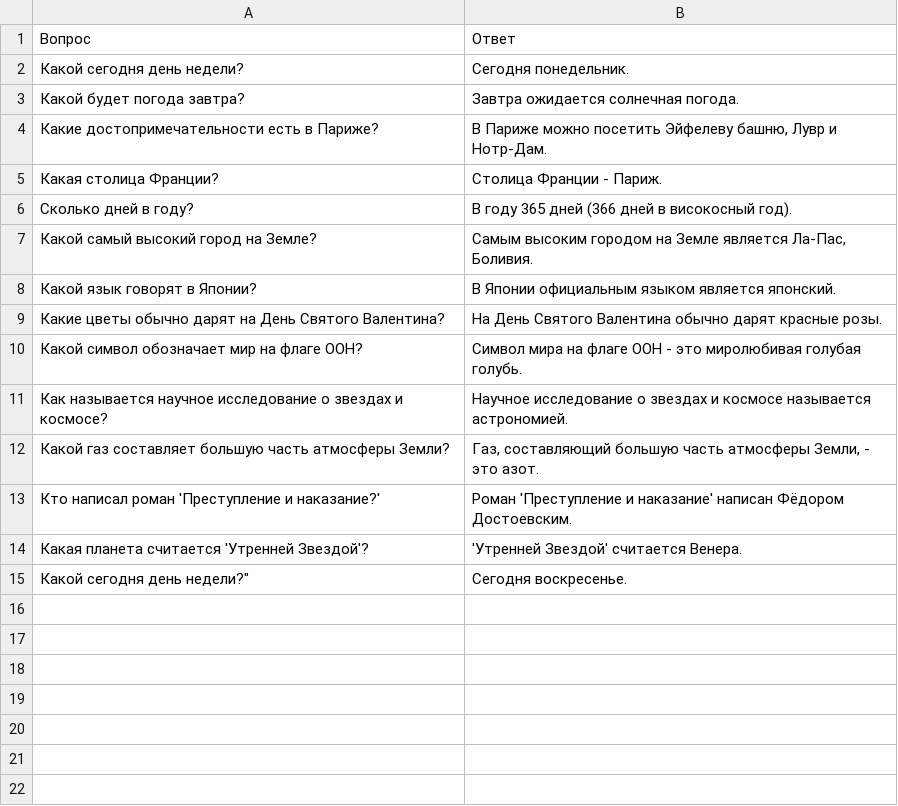
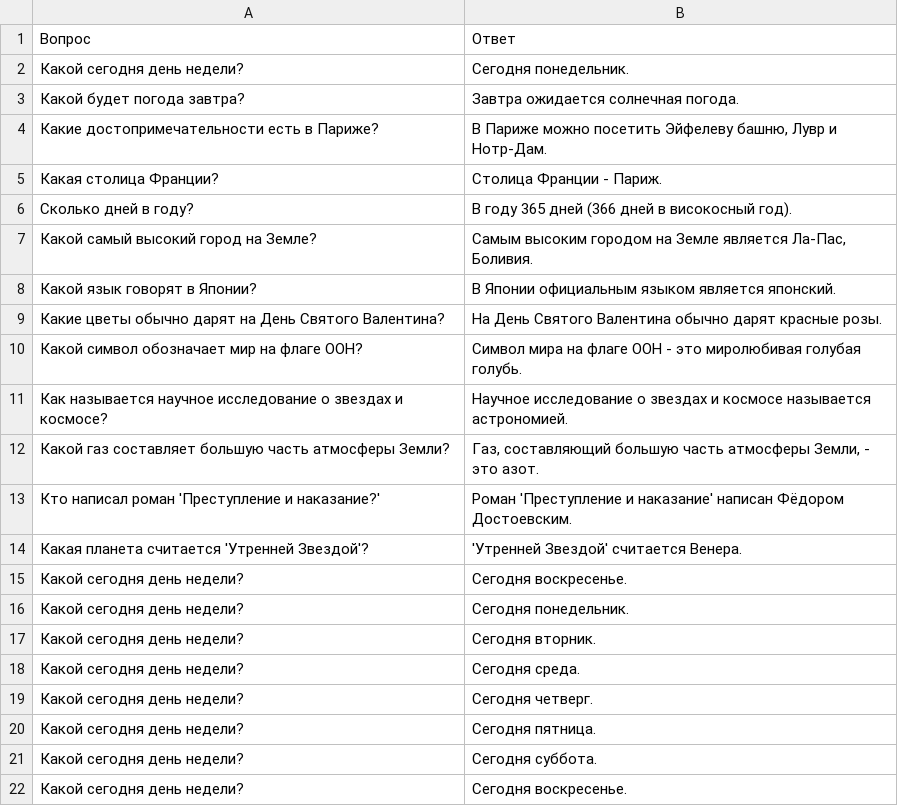
Before and after one commit to Lucifer13072/ADAM, a CSV file: Models/dataset.csv, drawn as a sheet.

```diff
--- a/Models/dataset.csv
+++ b/Models/dataset.csv
@@ -14,2 +14,9 @@
 Какая планета считается 'Утренней Звездой'?,'Утренней Звездой' считается Венера.
-Какой сегодня день недели?","Сегодня воскресенье."
+Какой сегодня день недели?,"Сегодня воскресенье."
+Какой сегодня день недели?,Сегодня понедельник.
+Какой сегодня день недели?,Сегодня вторник.
+Какой сегодня день недели?,Сегодня среда.
+Какой сегодня день недели?,Сегодня четверг.
+Какой сегодня день недели?,Сегодня пятница.
+Какой сегодня день недели?,Сегодня суббота.
+Какой сегодня день недели?,Сегодня воскресенье.
```
Also changed, not shown: 3 other files.
